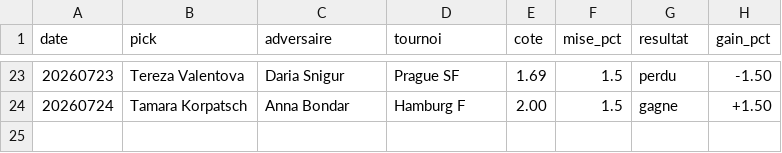
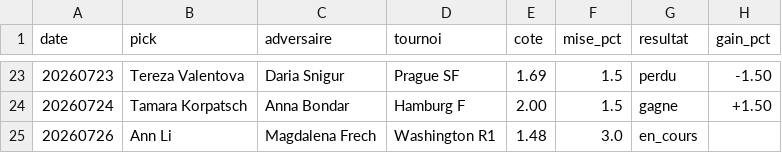
Before and after one commit to lilian93000/Pok-mon-, a CSV file: paris-sportifs/suivi_picks.csv, drawn as a sheet; only a part is shown, gaps mark what is left out.

```diff
--- a/paris-sportifs/suivi_picks.csv
+++ b/paris-sportifs/suivi_picks.csv
@@ -24 +24,2 @@ date,pick,adversaire,tournoi,cote,mise_pct,resultat,gain_pct
 20260724,Tamara Korpatsch,Anna Bondar,Hamburg F,2.00,1.5,gagne,+1.50
+20260726,Ann Li,Magdalena Frech,Washington R1,1.48,3.0,en_cours,
```
Also changed, not shown: paris-sportifs/donnees/resultats_recents.csv, 1 other file.
